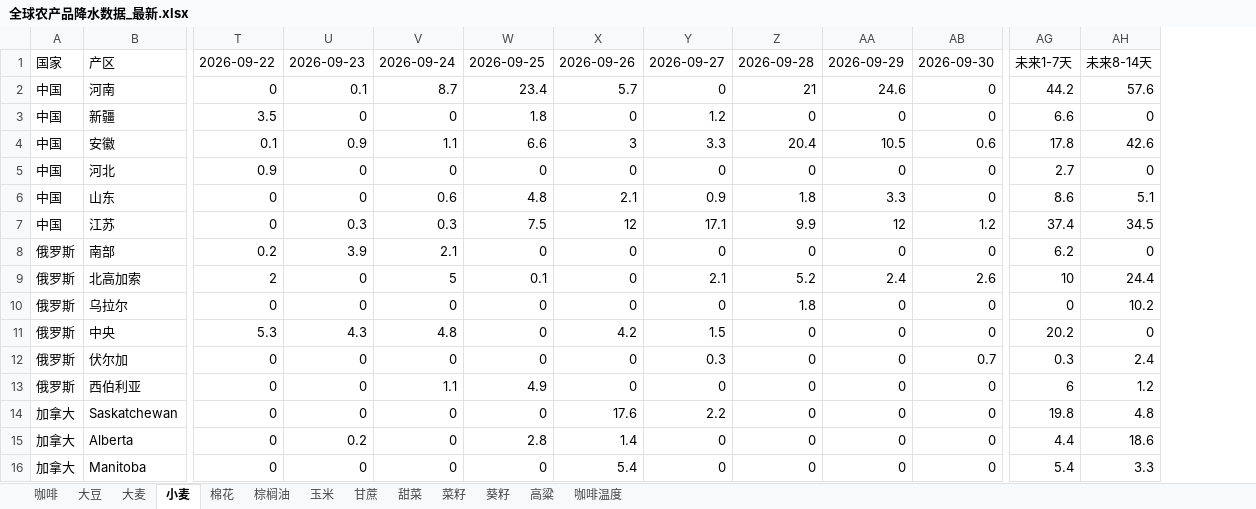
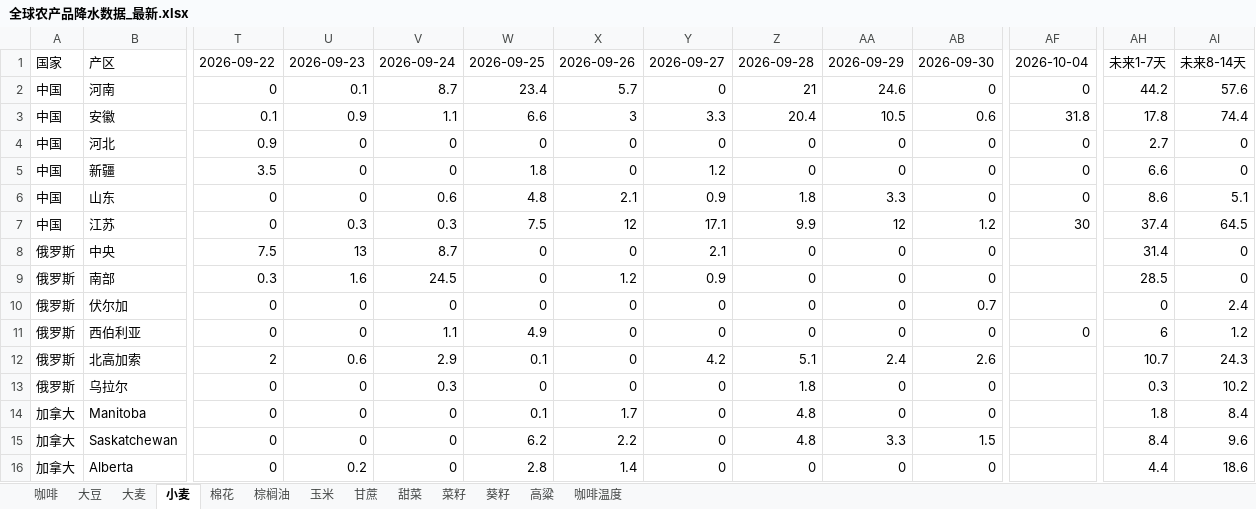
Before and after one commit to 2368846312-oss/ag-weather, an Excel workbook: 全球农产品降水数据_最新.xlsx, sheet 小麦, drawn as a sheet; only a part is shown, gaps mark what is left out; values as stored, in another font and other column widths than the file's, no cell formats; removed rows and columns are numbered as before the commit, all else as after; rows hold the shown columns only; the diff covers the shown part only; the diff names each change by its address in the sheet, - before the commit and + after, or states it on an @@ line.

```diff
--- a/全球农产品降水数据_最新.xlsx (sheet 小麦)
+++ b/全球农产品降水数据_最新.xlsx (sheet 小麦)
+column AF, rows 1-2: 2026-10-04 | 0; rows 5-7: 0 | 0 | 30; row 11: 0
+row 3: 中国 | 安徽 | 0.1 | 0.9 | 1.1 | 6.6 | 3 | 3.3 | 20.4 | 10.5 | 0.6 | 31.8 | 17.8 | 74.4
@@ row 5 moved to row 4: 中国 @@
-row 4: 中国 | 安徽 | 0.1 | 0.9 | 1.1 | 6.6 | 3 | 3.3 | 20.4 | 10.5 | 0.6 | 17.8 | 42.6
-AI7: 34.5
+AI7: 64.5
-row 8: 俄罗斯 | 南部 | 0.2 | 3.9 | 2.1 | 0 | 0 | 0 | 0 | 0 | 0 | 6.2 | 0
-row 9: 俄罗斯 | 北高加索 | 2 | 0 | 5 | 0.1 | 0 | 2.1 | 5.2 | 2.4 | 2.6 | 10 | 24.4
-row 10: 俄罗斯 | 乌拉尔 | 0 | 0 | 0 | 0 | 0 | 0 | 1.8 | 0 | 0 | 0 | 10.2
-T8: 5.3
+T8: 7.5
-U8: 4.3
+U8: 13
-V8: 4.8
+V8: 8.7
-X8: 4.2
+X8: 0
-Y8: 1.5
+Y8: 2.1
-AH8: 20.2
+AH8: 31.4
+row 9: 俄罗斯 | 南部 | 0.3 | 1.6 | 24.5 | 0 | 1.2 | 0.9 | 0 | 0 | 0 |  | 28.5 | 0
-Y10: 0.3
+Y10: 0
-AH10: 0.3
+AH10: 0
+row 12: 俄罗斯 | 北高加索 | 2 | 0.6 | 2.9 | 0.1 | 0 | 4.2 | 5.1 | 2.4 | 2.6 |  | 10.7 | 24.3
+row 13: 俄罗斯 | 乌拉尔 | 0 | 0 | 0.3 | 0 | 0 | 0 | 1.8 | 0 | 0 |  | 0.3 | 10.2
+row 14: 加拿大 | Manitoba | 0 | 0 | 0 | 0.1 | 1.7 | 0 | 4.8 | 0 | 0 |  | 1.8 | 8.4
-W15: 0
+W15: 6.2
-X15: 17.6
+X15: 2.2
-Y15: 2.2
+Y15: 0
-Z15: 0
+Z15: 4.8
-AA15: 0
+AA15: 3.3
-AB15: 0
+AB15: 1.5
-AH15: 19.8
+AH15: 8.4
-AI15: 4.8
+AI15: 9.6
-row 16: 加拿大 | Manitoba | 0 | 0 | 0 | 0 | 5.4 | 0 | 0 | 0 | 0 | 5.4 | 3.3
```
Also changed, not shown: 9 added rows, 9 removed rows, 5 moved rows and 60 edited cells elsewhere in this sheet, sheet 玉米, sheet 菜籽, sheet 葵籽, sheet 大麦, sheet 大豆, sheet 棉花, 6 more sheets, cell formats, VHI_Data/VHI_最近6周汇总.xlsx.
